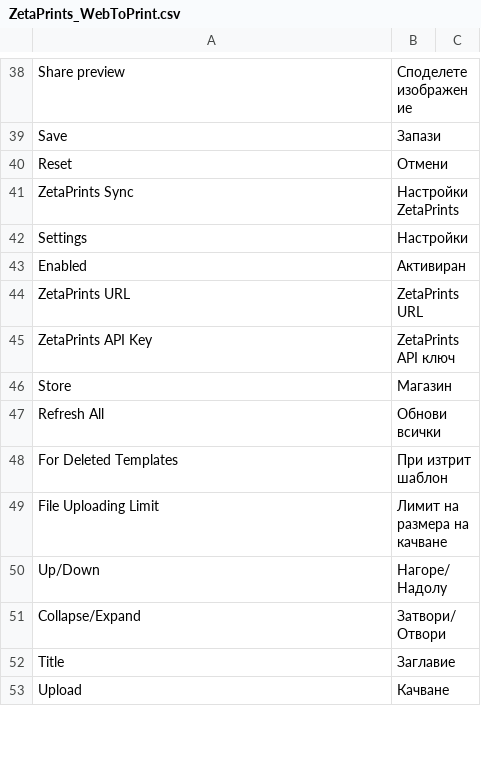
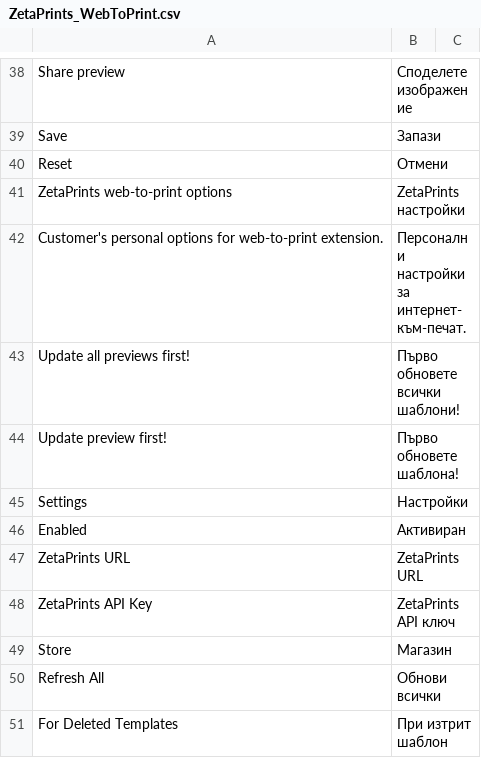
Before and after one commit to priyankagarg8/magento-w2p, a CSV file: app/locale/bg_BG/ZetaPrints_WebToPrint.csv, drawn as a sheet; only a part is shown, gaps mark what is left out; the shorter side is filled out with more unchanged rows; removed rows and columns are numbered as before the commit, all else as after; the diff names each change by its address in the sheet, - before the commit and + after, or states it on an @@ line.

Commit message:
Bulgarian locale updated. issue #554

```diff
--- a/app/locale/bg_BG/ZetaPrints_WebToPrint.csv
+++ b/app/locale/bg_BG/ZetaPrints_WebToPrint.csv
-row 41: ZetaPrints Sync | Настройки ZetaPrints
+row 41: ZetaPrints web-to-print options | ZetaPrints настройки
+row 42: Customer's personal options for web-to-print extension. | Персонални настройки за интернет-към-печат.
+row 43: Update all previews first! | Първо обновете всички шаблони!
+row 44: Update preview first! | Първо обновете шаблона!
```
